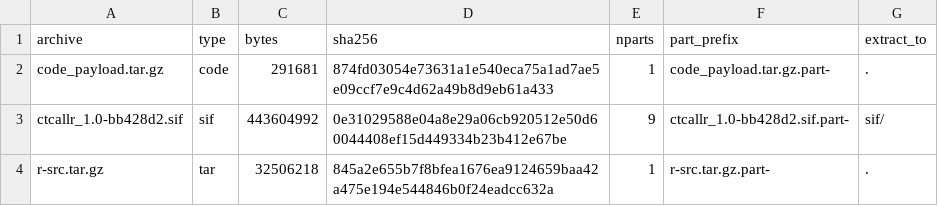
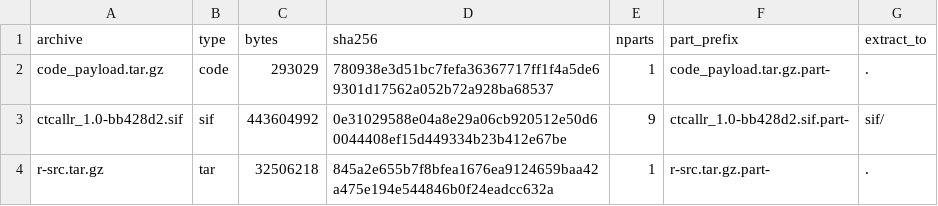
Before and after one commit to Tim-Yu/ctcallr-offline-parts, a TSV file: packages/ctcallr/v1.0/ARCHIVES.tsv, drawn as a sheet.

Commit message:
Add/update payload metadata for packages/ctcallr/v1.0

```diff
--- a/packages/ctcallr/v1.0/ARCHIVES.tsv
+++ b/packages/ctcallr/v1.0/ARCHIVES.tsv
@@ -1,3 +1,3 @@
 archive	type	bytes	sha256	nparts	part_prefix	extract_to
-code_payload.tar.gz	code	291681	874fd03054e73631a1e540eca75a1ad7ae5e09ccf7e9c4d62a49b8d9eb61a433	1	code_payload.tar.gz.part-	.
+code_payload.tar.gz	code	293029	780938e3d51bc7fefa36367717ff1f4a5de69301d17562a052b72a928ba68537	1	code_payload.tar.gz.part-	.
 ctcallr_1.0-bb428d2.sif	sif	443604992	0e31029588e04a8e29a06cb920512e50d60044408ef15d449334b23b412e67be	9	ctcallr_1.0-bb428d2.sif.part-	sif/
```
Also changed, not shown: packages/ctcallr/v1.0/MANIFEST.tsv, 4 other files.
